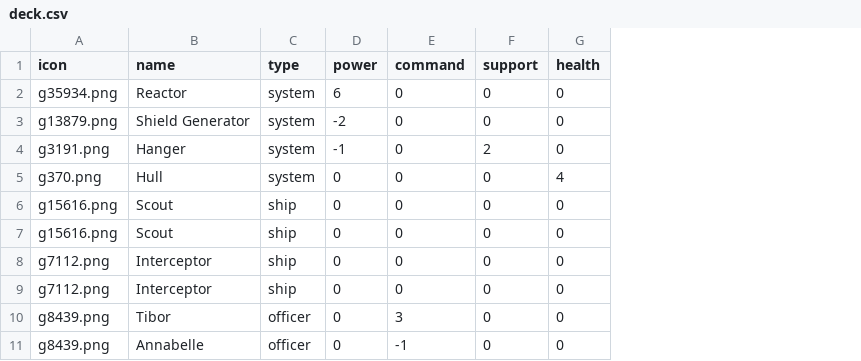
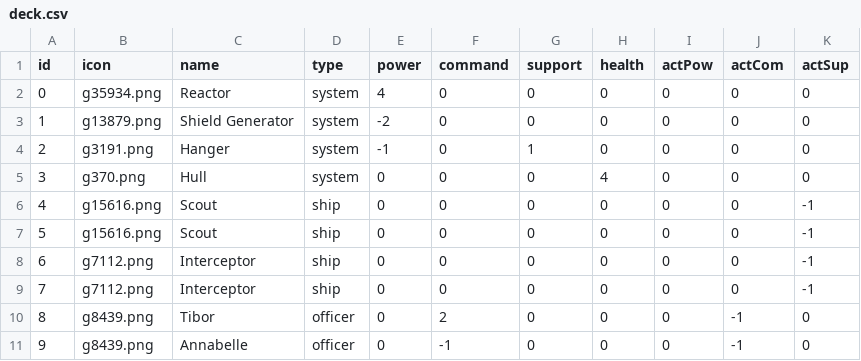
Before and after one commit to beekenj/pt, a CSV file: src/data/deck.csv, drawn as a sheet; addresses are those after the commit; the diff names each change by its address in the sheet, - before the commit and + after, or states it on an @@ line.

```diff
--- a/src/data/deck.csv
+++ b/src/data/deck.csv
+column A (id), rows 2-11: 0 | 1 | 2 | 3 | 4 | 5 | 6 | 7 | 8 | 9
+column I (actPow), rows 2-11: all 0
+column J (actCom), rows 2-11: 0 | 0 | 0 | 0 | 0 | 0 | 0 | 0 | -1 | -1
+column K (actSup), rows 2-11: 0 | 0 | 0 | 0 | -1 | -1 | -1 | -1 | 0 | 0
-E2 (power): 6
+E2 (power): 4
-G4 (support): 2
+G4 (support): 1
-F10 (command): 3
+F10 (command): 2
```
Also changed, not shown: 7 other files.
